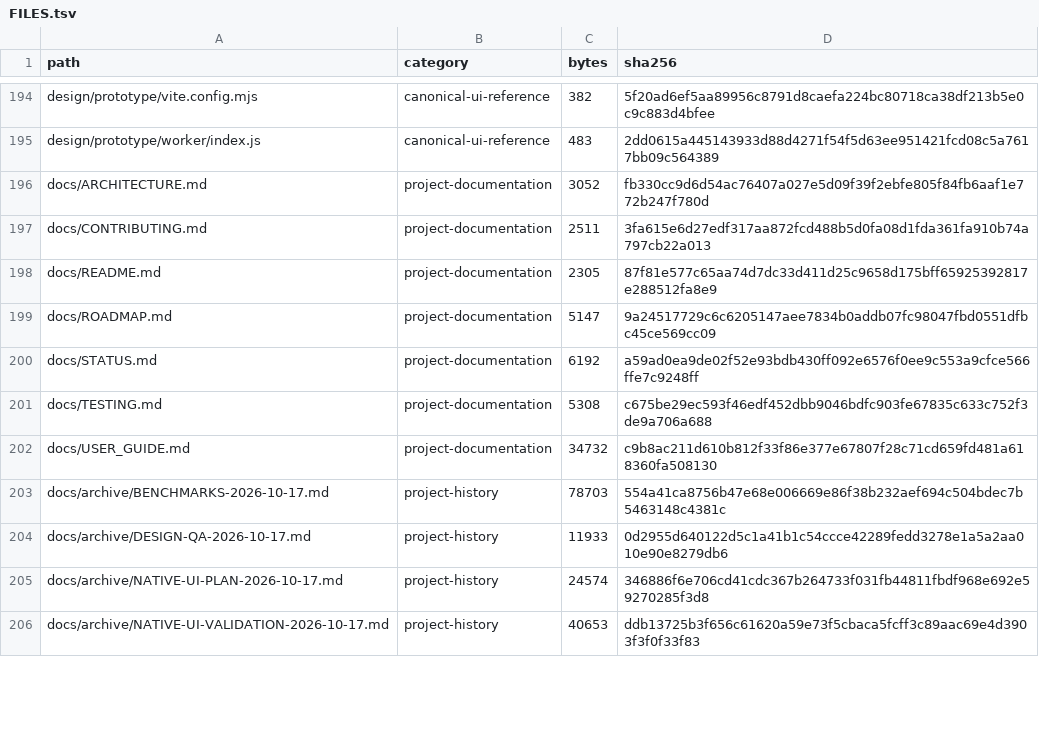
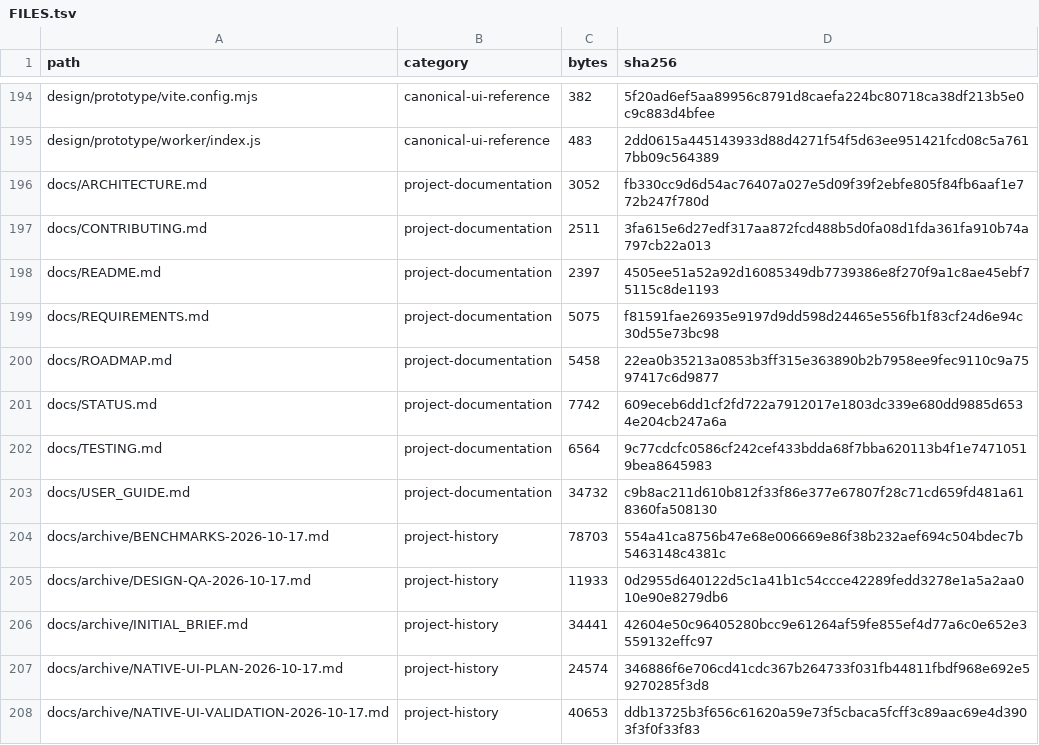
Before and after one commit to batu-bulgur/duxcel, a TSV file: docs/audit/FILES.tsv, drawn as a sheet; only a part is shown, gaps mark what is left out; the diff covers the shown part only.

```diff
--- a/docs/audit/FILES.tsv
+++ b/docs/audit/FILES.tsv
@@ -197,6 +197,7 @@ docs/ARCHITECTURE.md	project-documentation	3052	fb330cc9d6d54ac76407a027e5d09f39
 docs/CONTRIBUTING.md	project-documentation	2511	3fa615e6d27edf317aa872fcd488b5d0fa08d1fda361fa910b74a797cb22a013
-docs/README.md	project-documentation	2305	87f81e577c65aa74d7dc33d411d25c9658d175bff65925392817e288512fa8e9
-docs/ROADMAP.md	project-documentation	5147	9a24517729c6c6205147aee7834b0addb07fc98047fbd0551dfbc45ce569cc09
-docs/STATUS.md	project-documentation	6192	a59ad0ea9de02f52e93bdb430ff092e6576f0ee9c553a9cfce566ffe7c9248ff
-docs/TESTING.md	project-documentation	5308	c675be29ec593f46edf452dbb9046bdfc903fe67835c633c752f3de9a706a688
+docs/README.md	project-documentation	2397	4505ee51a52a92d16085349db7739386e8f270f9a1c8ae45ebf75115c8de1193
+docs/REQUIREMENTS.md	project-documentation	5075	f81591fae26935e9197d9dd598d24465e556fb1f83cf24d6e94c30d55e73bc98
+docs/ROADMAP.md	project-documentation	5458	22ea0b35213a0853b3ff315e363890b2b7958ee9fec9110c9a7597417c6d9877
+docs/STATUS.md	project-documentation	7742	609eceb6dd1cf2fd722a7912017e1803dc339e680dd9885d6534e204cb247a6a
+docs/TESTING.md	project-documentation	6564	9c77cdcfc0586cf242cef433bdda68f7bba620113b4f1e74710519bea8645983
 docs/USER_GUIDE.md	project-documentation	34732	c9b8ac211d610b812f33f86e377e67807f28c71cd659fd481a618360fa508130
@@ -204,2 +205,3 @@ docs/archive/BENCHMARKS-2026-10-17.md	project-history	78703	554a41ca8756b47e68e0
 docs/archive/DESIGN-QA-2026-10-17.md	project-history	11933	0d2955d640122d5c1a41b1c54ccce42289fedd3278e1a5a2aa010e90e8279db6
+docs/archive/INITIAL_BRIEF.md	project-history	34441	42604e50c96405280bcc9e61264af59fe855ef4d77a6c0e652e3559132effc97
 docs/archive/NATIVE-UI-PLAN-2026-10-17.md	project-history	24574	346886f6e706cd41cdc367b264733f031fb44811fbdf968e692e59270285f3d8
```
Also changed, not shown: 21 added rows and 20 edited cells elsewhere in this file, 31 other files.
